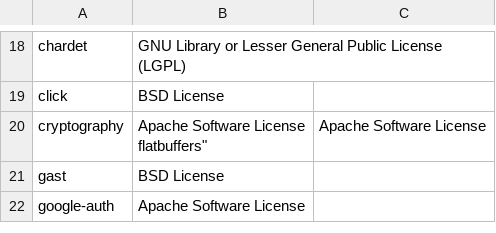
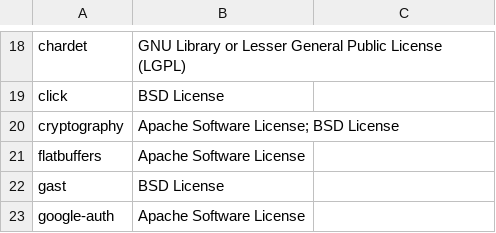
Before and after one commit to SeldonIO/seldon-core, a CSV file: python/licenses/license_info.no_versions.csv, drawn as a sheet; only a part is shown, gaps mark what is left out.

Commit message:
lint

```diff
--- a/python/licenses/license_info.no_versions.csv
+++ b/python/licenses/license_info.no_versions.csv
@@ -19,4 +19,4 @@
 "click","BSD License"
-"cryptography","Apache Software License
-"flatbuffers","Apache Software License"
+"cryptography","Apache Software License; BSD License"
+"flatbuffers","Apache Software License"
 "gast","BSD License"
```
